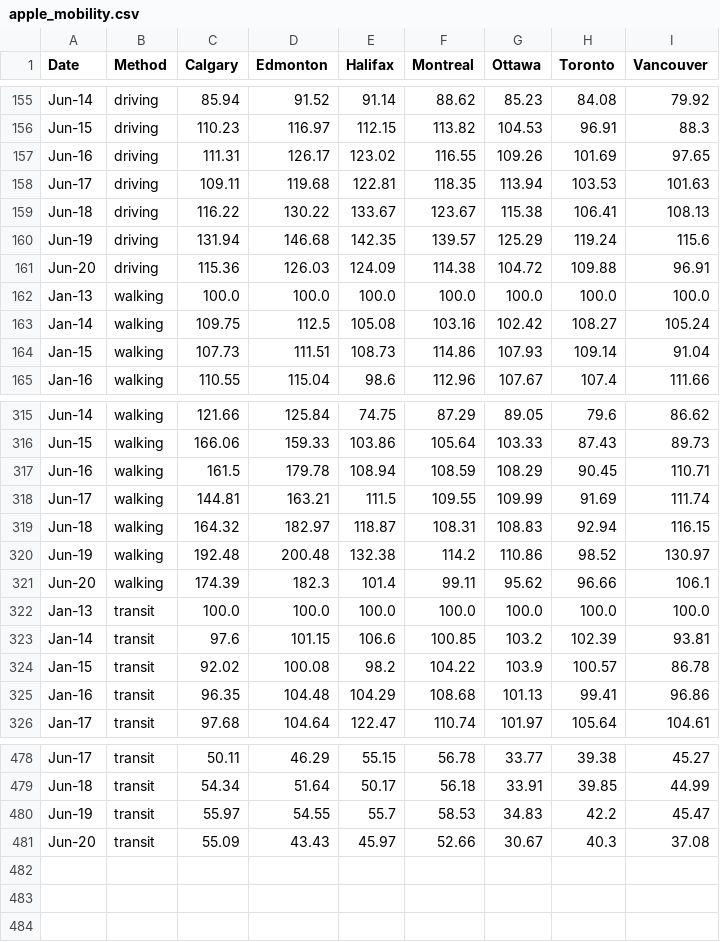
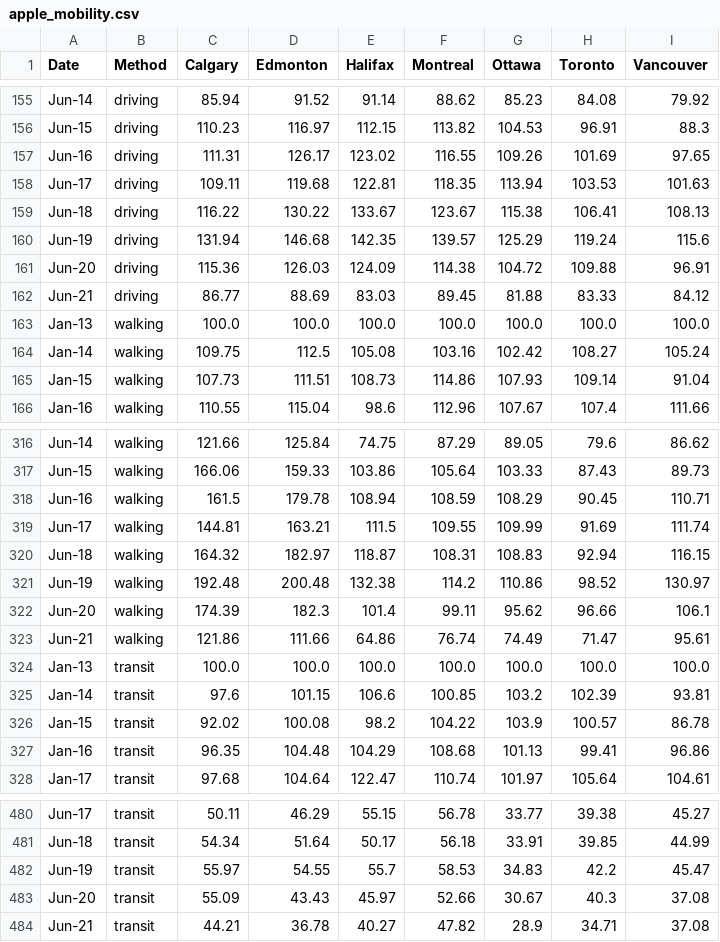
Before and after one commit to cdhoweinstitute/COVID-Canada, a CSV file: apple_mobility.csv, drawn as a sheet; only a part is shown, gaps mark what is left out.

```diff
--- a/apple_mobility.csv
+++ b/apple_mobility.csv
@@ -161,2 +161,3 @@ Jun-19,driving,131.94,146.68,142.35,139.57,125.29,119.24,115.6
 Jun-20,driving,115.36,126.03,124.09,114.38,104.72,109.88,96.91
+Jun-21,driving,86.77,88.69,83.03,89.45,81.88,83.33,84.12
 Jan-13,walking,100.0,100.0,100.0,100.0,100.0,100.0,100.0
@@ -321,2 +322,3 @@ Jun-19,walking,192.48,200.48,132.38,114.2,110.86,98.52,130.97
 Jun-20,walking,174.39,182.3,101.4,99.11,95.62,96.66,106.1
+Jun-21,walking,121.86,111.66,64.86,76.74,74.49,71.47,95.61
 Jan-13,transit,100.0,100.0,100.0,100.0,100.0,100.0,100.0
@@ -481 +483,2 @@ Jun-19,transit,55.97,54.55,55.7,58.53,34.83,42.2,45.47
 Jun-20,transit,55.09,43.43,45.97,52.66,30.67,40.3,37.08
+Jun-21,transit,44.21,36.78,40.27,47.82,28.9,34.71,37.08
```
Also changed, not shown: growth.csv, growth_log.csv, 4 other files.
